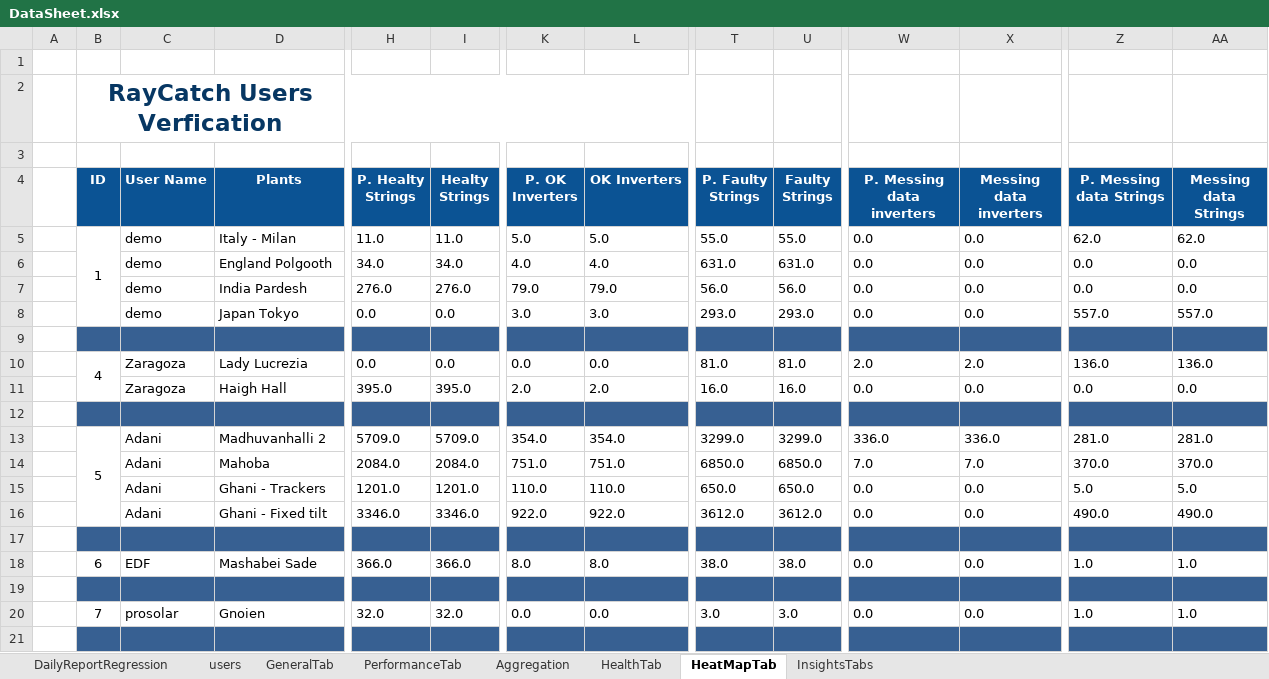
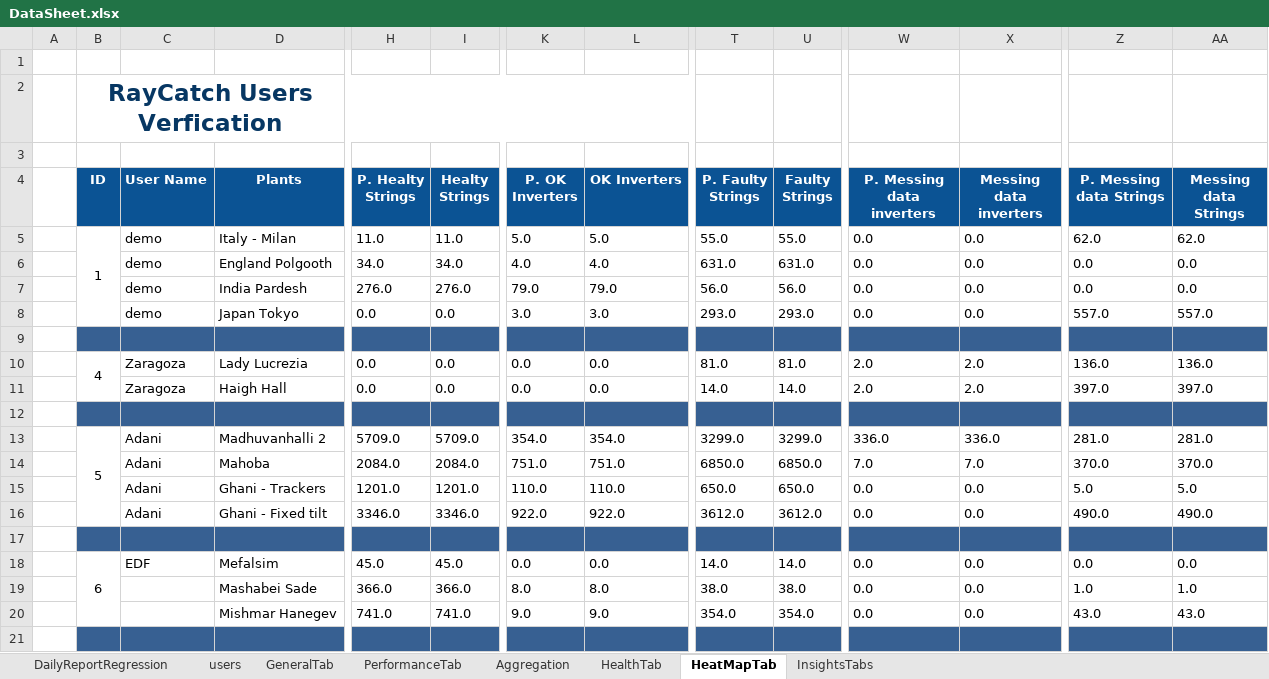
Before and after one commit to tariqalrob97/RayCatch, an Excel workbook: src/com/generic/config/DataSheet.xlsx, sheet HeatMapTab, drawn as a sheet; only a part is shown, gaps mark what is left out; the shorter side is filled out with more unchanged rows; values as stored, in another font and other column widths than the file's, no borders; conditional formats not drawn; addresses are those after the commit; rows hold the shown columns only; the diff covers the shown part only; the diff names each change by its address in the sheet, - before the commit and + after, or states it on an @@ line.

```diff
--- a/src/com/generic/config/DataSheet.xlsx (sheet HeatMapTab)
+++ b/src/com/generic/config/DataSheet.xlsx (sheet HeatMapTab)
-H11 (P. Healty Strings): 395.0
+H11 (P. Healty Strings): 0.0
-I11 (Healty Strings): 395.0
+I11 (Healty Strings): 0.0
-K11 (P. OK Inverters): 2.0
+K11 (P. OK Inverters): 0.0
-L11 (OK Inverters): 2.0
+L11 (OK Inverters): 0.0
-T11 (P. Faulty Strings): 16.0
+T11 (P. Faulty Strings): 14.0
-U11 (Faulty Strings): 16.0
+U11 (Faulty Strings): 14.0
-W11 (P. Messing data inverters): 0.0
+W11 (P. Messing data inverters): 2.0
-X11 (Messing data inverters): 0.0
+X11 (Messing data inverters): 2.0
-Z11 (P. Messing data Strings): 0.0
+Z11 (P. Messing data Strings): 397.0
-AA11 (Messing data Strings): 0.0
+AA11 (Messing data Strings): 397.0
+row 18:  | 6 | EDF | Mefalsim | 45.0 | 45.0 | 0.0 | 0.0 | 14.0 | 14.0 | 0.0 | 0.0 | 0.0 | 0.0
-B19 (ID): 6
+B19 (ID): (empty)
-C19 (User Name): EDF
+C19 (User Name): (empty)
+row 20:  |  |  | Mishmar Hanegev | 741.0 | 741.0 | 9.0 | 9.0 | 354.0 | 354.0 | 0.0 | 0.0 | 43.0 | 43.0
```
Also changed, not shown: 30 edited cells and cell formats elsewhere in this sheet, sheet InsightsTabs, sheet GeneralTab, sheet Aggregation, sheet HealthTab, sheet PerformanceTab, sheet DailyReportRegression, 1 more sheet, 2 other files.
